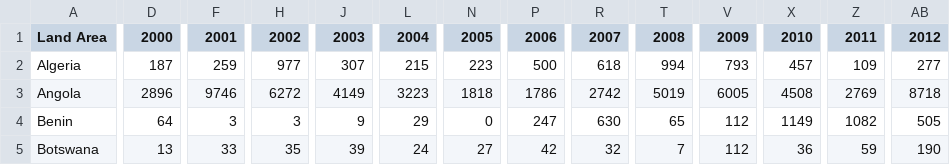
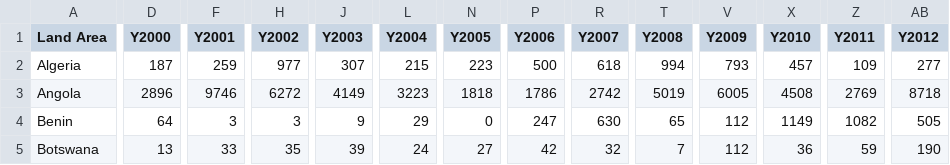
Before and after one commit to mwon0030/FIT3179, a CSV file: Week 9 Homework/worldfishexports.csv, drawn as a sheet; only a part is shown, gaps mark what is left out; the diff covers the shown part only; the diff names each change by its address in the sheet, - before the commit and + after, or states it on an @@ line.

Commit message:
updated csv

```diff
--- a/Week 9 Homework/worldfishexports.csv
+++ b/Week 9 Homework/worldfishexports.csv
-D1: 2000
+D1: Y2000
-F1: 2001
+F1: Y2001
-H1: 2002
+H1: Y2002
-J1: 2003
+J1: Y2003
-L1: 2004
+L1: Y2004
-N1: 2005
+N1: Y2005
-P1: 2006
+P1: Y2006
-R1: 2007
+R1: Y2007
-T1: 2008
+T1: Y2008
-V1: 2009
+V1: Y2009
-X1: 2010
+X1: Y2010
-Z1: 2011
+Z1: Y2011
-AB1: 2012
+AB1: Y2012
```
Also changed, not shown: 3 edited cells elsewhere in this file.
